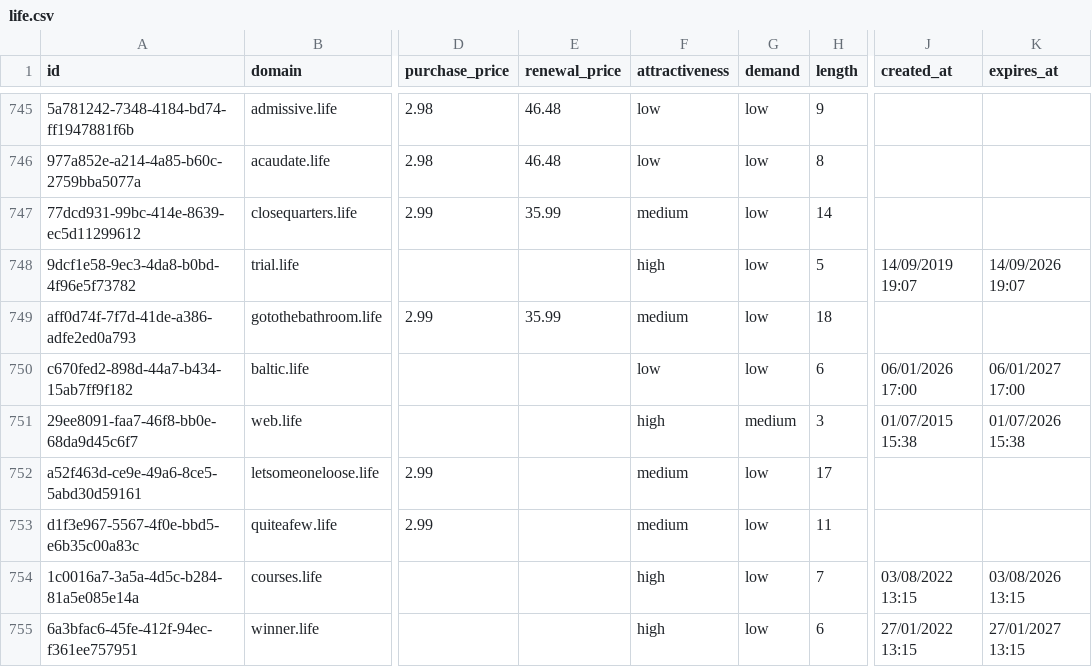
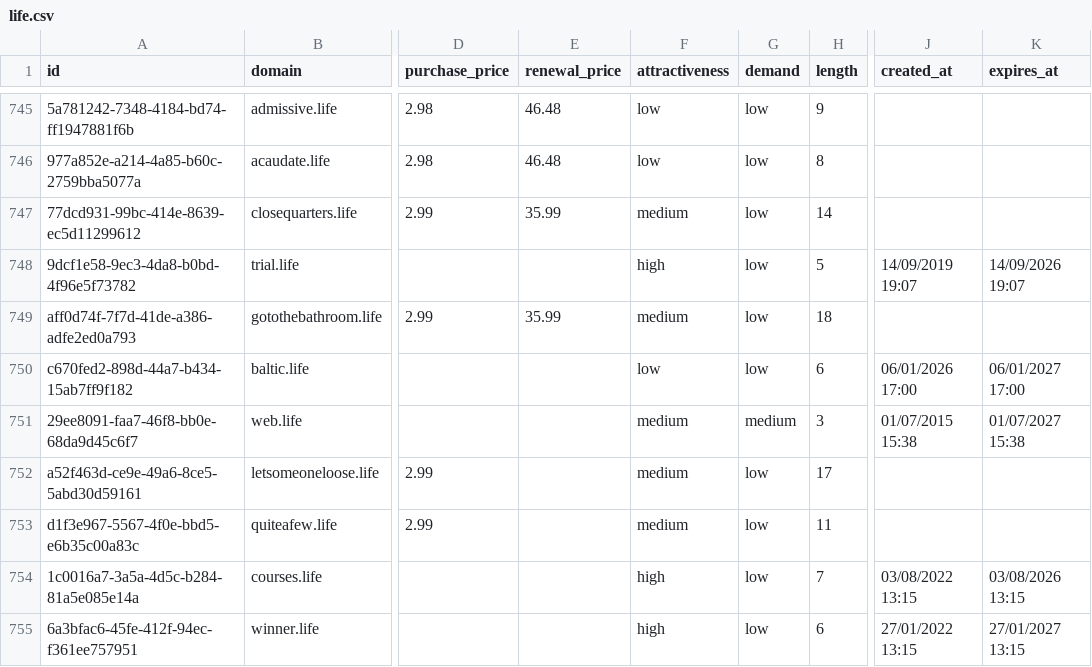
Before and after one commit to UniqueDomains/life-oneword-domains, a CSV file: life.csv, drawn as a sheet; only a part is shown, gaps mark what is left out; the diff names each change by its address in the sheet, - before the commit and + after, or states it on an @@ line.

Commit message:
Domains update

```diff
--- a/life.csv
+++ b/life.csv
-F751 (attractiveness): high
+F751 (attractiveness): medium
-K751 (expires_at): 01/07/2026 15:38
+K751 (expires_at): 01/07/2027 15:38
```
Also changed, not shown: 4 other files.
